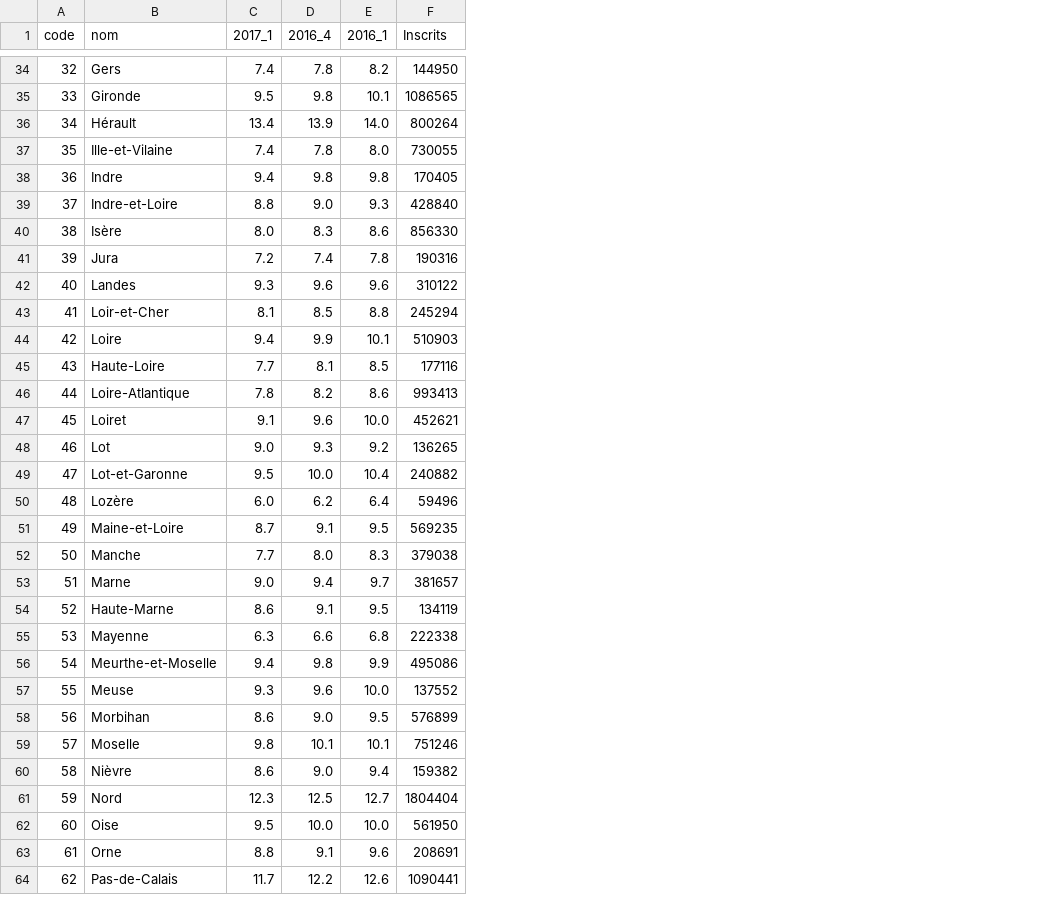
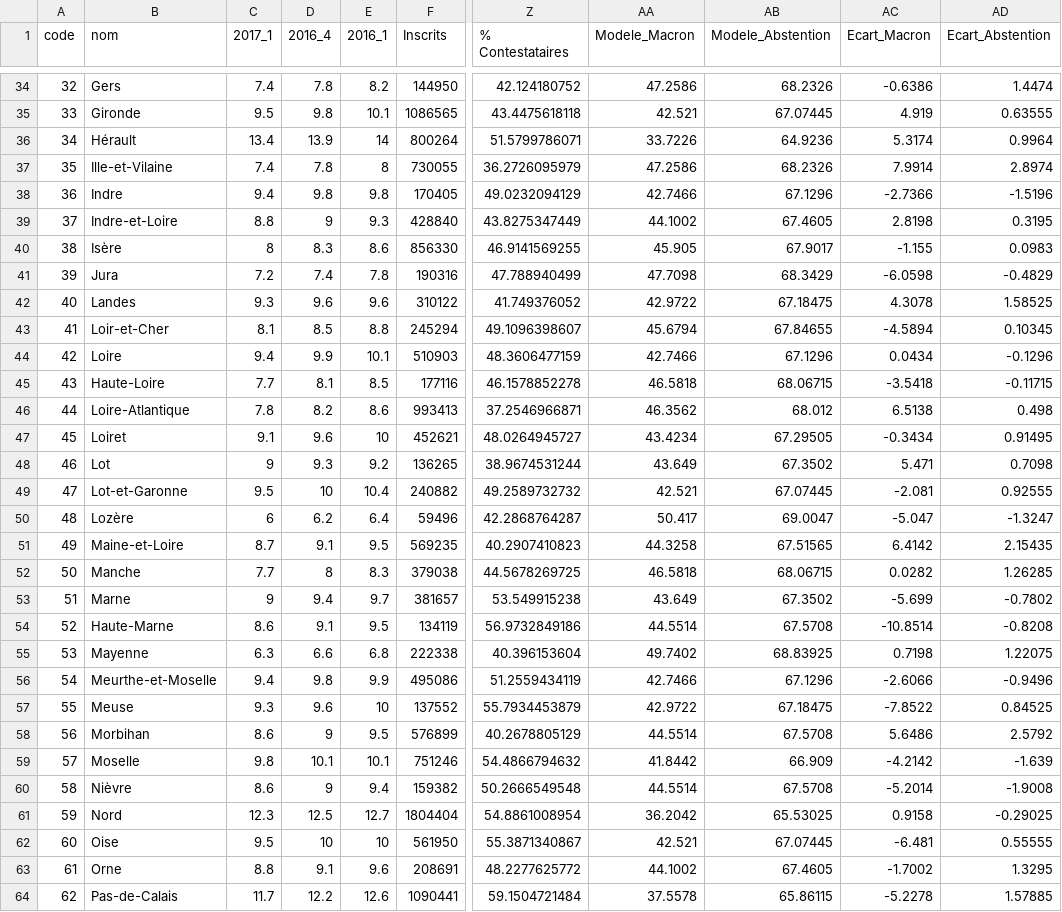
Before and after one commit to jujulroger/minimal-mistakes, a CSV file: assets/data/chomage_2016_2017.csv, drawn as a sheet; only a part is shown, gaps mark what is left out; the diff covers the shown part only; the diff names each change by its address in the sheet, - before the commit and + after, or states it on an @@ line.

```diff
--- a/assets/data/chomage_2016_2017.csv
+++ b/assets/data/chomage_2016_2017.csv
+column Z (% Contestataires), rows 34-64: 42.124180752 | 43.4475618118 | 51.5799786071 | 36.2726095979 | 49.0232094129 | 43.8275347449 | 46.9141569255 | 47.788940499 | 41.749376052 | 49.1096398607 | 48.3606477159 | 46.1578852278 | 37.2546966871 | 48.0264945727 | 38.9674531244 | 49.2589732732 | 42.2868764287 | 40.2907410823 | 44.5678269725 | 53.549915238 | 56.9732849186 | 40.396153604 | 51.2559434119 | 55.7934453879 | 40.2678805129 | 54.4866794632 | 50.2666549548 | 54.8861008954 | 55.3871340867 | 48.2277625772 | 59.1504721484
+column AA (Modele_Macron), rows 34-64: 47.2586 | 42.521 | 33.7226 | 47.2586 | 42.7466 | 44.1002 | 45.905 | 47.7098 | 42.9722 | 45.6794 | 42.7466 | 46.5818 | 46.3562 | 43.4234 | 43.649 | 42.521 | 50.417 | 44.3258 | 46.5818 | 43.649 | 44.5514 | 49.7402 | 42.7466 | 42.9722 | 44.5514 | 41.8442 | 44.5514 | 36.2042 | 42.521 | 44.1002 | 37.5578
+column AB (Modele_Abstention), rows 34-64: 68.2326 | 67.07445 | 64.9236 | 68.2326 | 67.1296 | 67.4605 | 67.9017 | 68.3429 | 67.18475 | 67.84655 | 67.1296 | 68.06715 | 68.012 | 67.29505 | 67.3502 | 67.07445 | 69.0047 | 67.51565 | 68.06715 | 67.3502 | 67.5708 | 68.83925 | 67.1296 | 67.18475 | 67.5708 | 66.909 | 67.5708 | 65.53025 | 67.07445 | 67.4605 | 65.86115
+column AC (Ecart_Macron), rows 34-64: -0.6386 | 4.919 | 5.3174 | 7.9914 | -2.7366 | 2.8198 | -1.155 | -6.0598 | 4.3078 | -4.5894 | 0.0434 | -3.5418 | 6.5138 | -0.3434 | 5.471 | -2.081 | -5.047 | 6.4142 | 0.0282 | -5.699 | -10.8514 | 0.7198 | -2.6066 | -7.8522 | 5.6486 | -4.2142 | -5.2014 | 0.9158 | -6.481 | -1.7002 | -5.2278
+column AD (Ecart_Abstention), rows 34-64: 1.4474 | 0.63555 | 0.9964 | 2.8974 | -1.5196 | 0.3195 | 0.0983 | -0.4829 | 1.58525 | 0.10345 | -0.1296 | -0.11715 | 0.498 | 0.91495 | 0.7098 | 0.92555 | -1.3247 | 2.15435 | 1.26285 | -0.7802 | -0.8208 | 1.22075 | -0.9496 | 0.84525 | 2.5792 | -1.639 | -1.9008 | -0.29025 | 0.55555 | 1.3295 | 1.57885
-E36 (2016_1): 14.0
+E36 (2016_1): 14
-E37 (2016_1): 8.0
+E37 (2016_1): 8
-D39 (2016_4): 9.0
+D39 (2016_4): 9
-C40 (2017_1): 8.0
+C40 (2017_1): 8
-E47 (2016_1): 10.0
+E47 (2016_1): 10
-C48 (2017_1): 9.0
+C48 (2017_1): 9
-D49 (2016_4): 10.0
+D49 (2016_4): 10
-C50 (2017_1): 6.0
+C50 (2017_1): 6
-D52 (2016_4): 8.0
+D52 (2016_4): 8
-C53 (2017_1): 9.0
+C53 (2017_1): 9
-E57 (2016_1): 10.0
+E57 (2016_1): 10
-D58 (2016_4): 9.0
+D58 (2016_4): 9
-D60 (2016_4): 9.0
+D60 (2016_4): 9
-D62 (2016_4): 10.0
+D62 (2016_4): 10
-E62 (2016_1): 10.0
+E62 (2016_1): 10
```
Also changed, not shown: 16 edited cells elsewhere in this file, assets/data/Presidentielle_2017_Resultats_Tour_2_Departement.csv, 4 other files.
